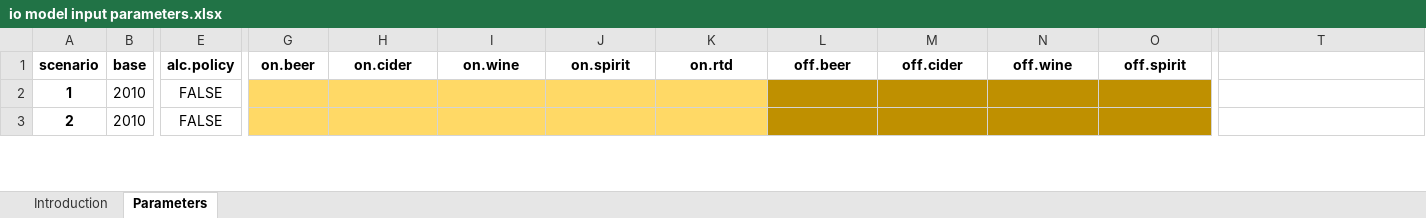
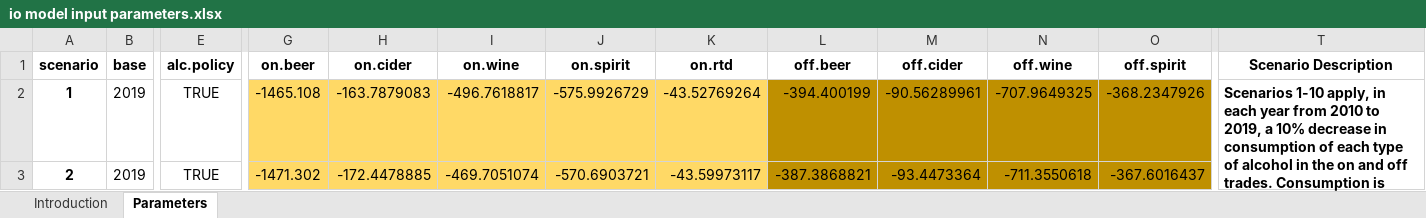
Before and after one commit to STAPM/tobalciomodel, an Excel workbook: data-raw/io model input parameters.xlsx, sheet Parameters, drawn as a sheet; only a part is shown, gaps mark what is left out; values as stored, in another font and other column widths than the file's, no borders; the diff covers the shown part only; the diff names each change by its address in the sheet, - before the commit and + after, or states it on an @@ line.

Commit message:
add scenarios for a 10% fall in consumption of alcohol products

```diff
--- a/data-raw/io model input parameters.xlsx (sheet Parameters)
+++ b/data-raw/io model input parameters.xlsx (sheet Parameters)
-T1: (empty)
+T1: Scenario Description
-B2:B3 (base): 2010
+B2:B3 (base): 2019
-E2:E3 (alc.policy): FALSE
+E2:E3 (alc.policy): TRUE
-G2 (on.beer): (empty)
+G2 (on.beer): -1465.108
-H2 (on.cider): (empty)
+H2 (on.cider): -163.7879083
-I2 (on.wine): (empty)
+I2 (on.wine): -496.7618817
-J2 (on.spirit): (empty)
+J2 (on.spirit): -575.9926729
-K2 (on.rtd): (empty)
+K2 (on.rtd): -43.52769264
-L2 (off.beer): (empty)
+L2 (off.beer): -394.400199
-M2 (off.cider): (empty)
+M2 (off.cider): -90.56289961
-N2 (off.wine): (empty)
+N2 (off.wine): -707.9649325
-O2 (off.spirit): (empty)
+O2 (off.spirit): -368.2347926
-T2 (Scenario Description): (empty)
+T2 (Scenario Description): Scenarios 1-10 apply, in each year from 2010 to 2019, a 10% decrease in consumption of each type of alcohol in the on and off trades. Consumption is measured in real terms at 2019 prices.
+T2:T11 merged
-G3 (on.beer): (empty)
+G3 (on.beer): -1471.302
-H3 (on.cider): (empty)
+H3 (on.cider): -172.4478885
-I3 (on.wine): (empty)
+I3 (on.wine): -469.7051074
-J3 (on.spirit): (empty)
+J3 (on.spirit): -570.6903721
-K3 (on.rtd): (empty)
+K3 (on.rtd): -43.59973117
-L3 (off.beer): (empty)
+L3 (off.beer): -387.3868821
-M3 (off.cider): (empty)
+M3 (off.cider): -93.4473364
-N3 (off.wine): (empty)
+N3 (off.wine): -711.3550618
-O3 (off.spirit): (empty)
+O3 (off.spirit): -367.6016437
```
Also changed, not shown: 127 edited cells elsewhere in this sheet, 2 other files.
